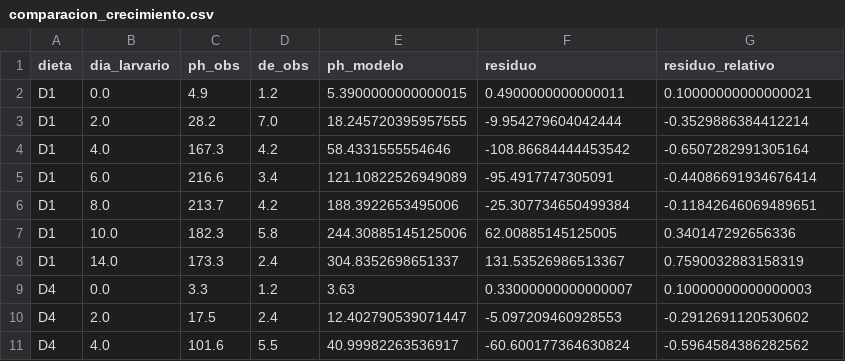
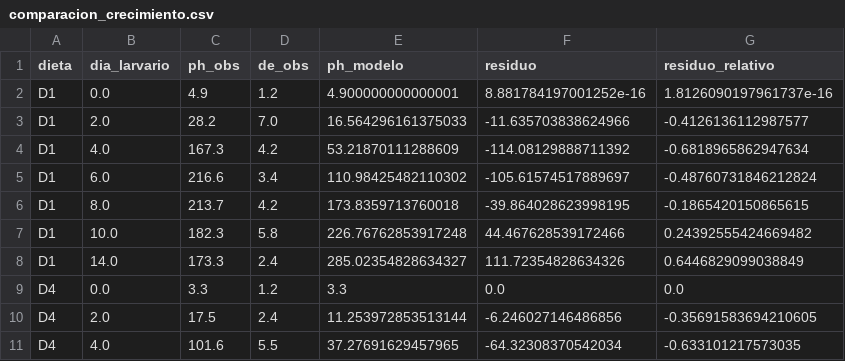
Before and after one commit to asoleal/tesis-bsf-co2, a CSV file: resultados/comparacion_crecimiento.csv, drawn as a sheet; only a part is shown; the diff covers the shown part only.

```diff
--- a/resultados/comparacion_crecimiento.csv
+++ b/resultados/comparacion_crecimiento.csv
@@ -1,11 +1,11 @@
 dieta,dia_larvario,ph_obs,de_obs,ph_modelo,residuo,residuo_relativo
-D1,0.0,4.9,1.2,5.3900000000000015,0.4900000000000011,0.10000000000000021
-D1,2.0,28.2,7.0,18.245720395957555,-9.954279604042444,-0.3529886384412214
-D1,4.0,167.3,4.2,58.4331555554646,-108.86684444453542,-0.6507282991305164
-D1,6.0,216.6,3.4,121.10822526949089,-95.4917747305091,-0.44086691934676414
-D1,8.0,213.7,4.2,188.3922653495006,-25.307734650499384,-0.11842646069489651
-D1,10.0,182.3,5.8,244.30885145125006,62.00885145125005,0.340147292656336
-D1,14.0,173.3,2.4,304.8352698651337,131.53526986513367,0.7590032883158319
-D4,0.0,3.3,1.2,3.63,0.33000000000000007,0.10000000000000003
-D4,2.0,17.5,2.4,12.402790539071447,-5.097209460928553,-0.2912691120530602
-D4,4.0,101.6,5.5,40.99982263536917,-60.600177364630824,-0.5964584386282562
+D1,0.0,4.9,1.2,4.900000000000001,8.881784197001252e-16,1.8126090197961737e-16
+D1,2.0,28.2,7.0,16.564296161375033,-11.635703838624966,-0.4126136112987577
+D1,4.0,167.3,4.2,53.21870111288609,-114.08129888711392,-0.6818965862947634
+D1,6.0,216.6,3.4,110.98425482110302,-105.61574517889697,-0.48760731846212824
+D1,8.0,213.7,4.2,173.8359713760018,-39.864028623998195,-0.1865420150865615
+D1,10.0,182.3,5.8,226.76762853917248,44.467628539172466,0.24392555424669482
+D1,14.0,173.3,2.4,285.02354828634327,111.72354828634326,0.6446829099038849
+D4,0.0,3.3,1.2,3.3,0.0,0.0
+D4,2.0,17.5,2.4,11.253972853513144,-6.246027146486856,-0.35691583694210605
+D4,4.0,101.6,5.5,37.27691629457965,-64.32308370542034,-0.633101217573035
```
Also changed, not shown: 12 edited cells elsewhere in this file, resultados/calibracion_etapa2.csv, resultados/validacion_ermolaev.csv, 10 other files.
